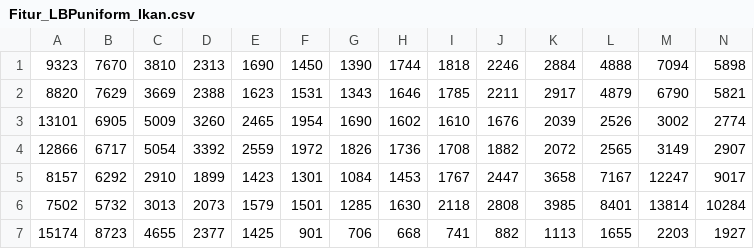
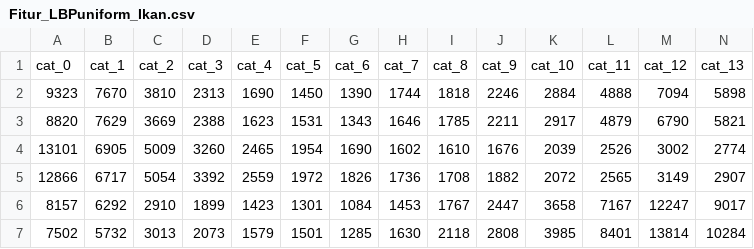
Before and after one commit to danial921/KKBRAYY, a CSV file: Fitur_LBPuniform_Ikan.csv, drawn as a sheet; only a part is shown; the shorter side is filled out with more unchanged rows; rows hold the shown columns only; the diff names each change by its address in the sheet, - before the commit and + after, or states it on an @@ line.

```diff
--- a/Fitur_LBPuniform_Ikan.csv
+++ b/Fitur_LBPuniform_Ikan.csv
+row 1: cat_0 | cat_1 | cat_2 | cat_3 | cat_4 | cat_5 | cat_6 | cat_7 | cat_8 | cat_9 | cat_10 | cat_11 | cat_12 | cat_13
```
Also changed, not shown: 3 other files.
